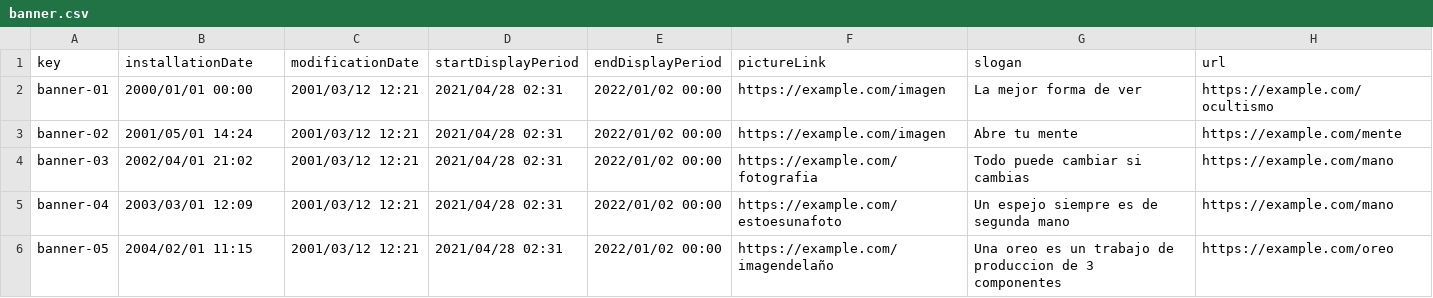
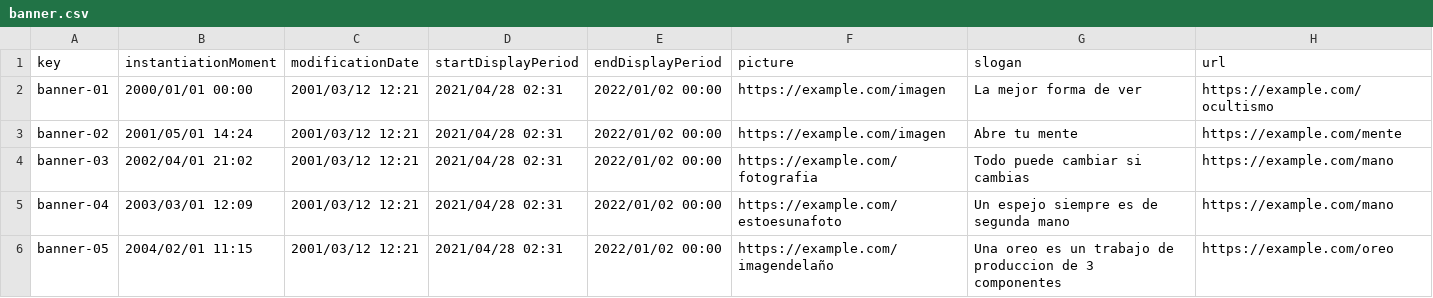
Before and after one commit to alvaro-us/Acme-One-C1.031, a CSV file: src/main/webapp/WEB-INF/resources/sample-data/banner.csv, drawn as a sheet.

```diff
--- a/src/main/webapp/WEB-INF/resources/sample-data/banner.csv
+++ b/src/main/webapp/WEB-INF/resources/sample-data/banner.csv
@@ -1,2 +1,2 @@
-key,installationDate,modificationDate,startDisplayPeriod,endDisplayPeriod,pictureLink,slogan,url
+key,instantiationMoment,modificationDate,startDisplayPeriod,endDisplayPeriod,picture,slogan,url
 banner-01,2000/01/01 00:00,2001/03/12 12:21,2021/04/28 02:31,2022/01/02 00:00,https://example.com/imagen,La mejor forma de ver,https://example.com/ocultismo
```
Also changed, not shown: 18 other files.
